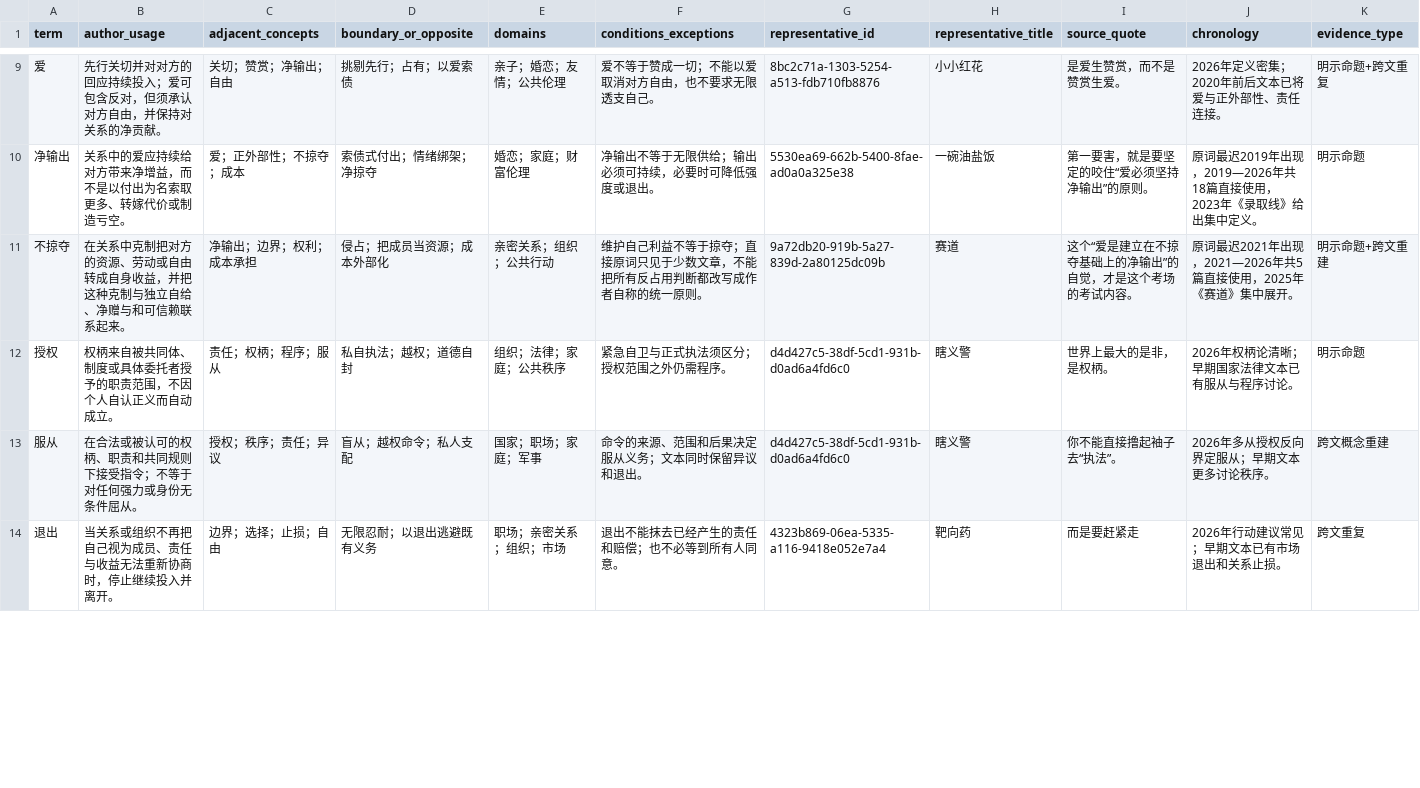
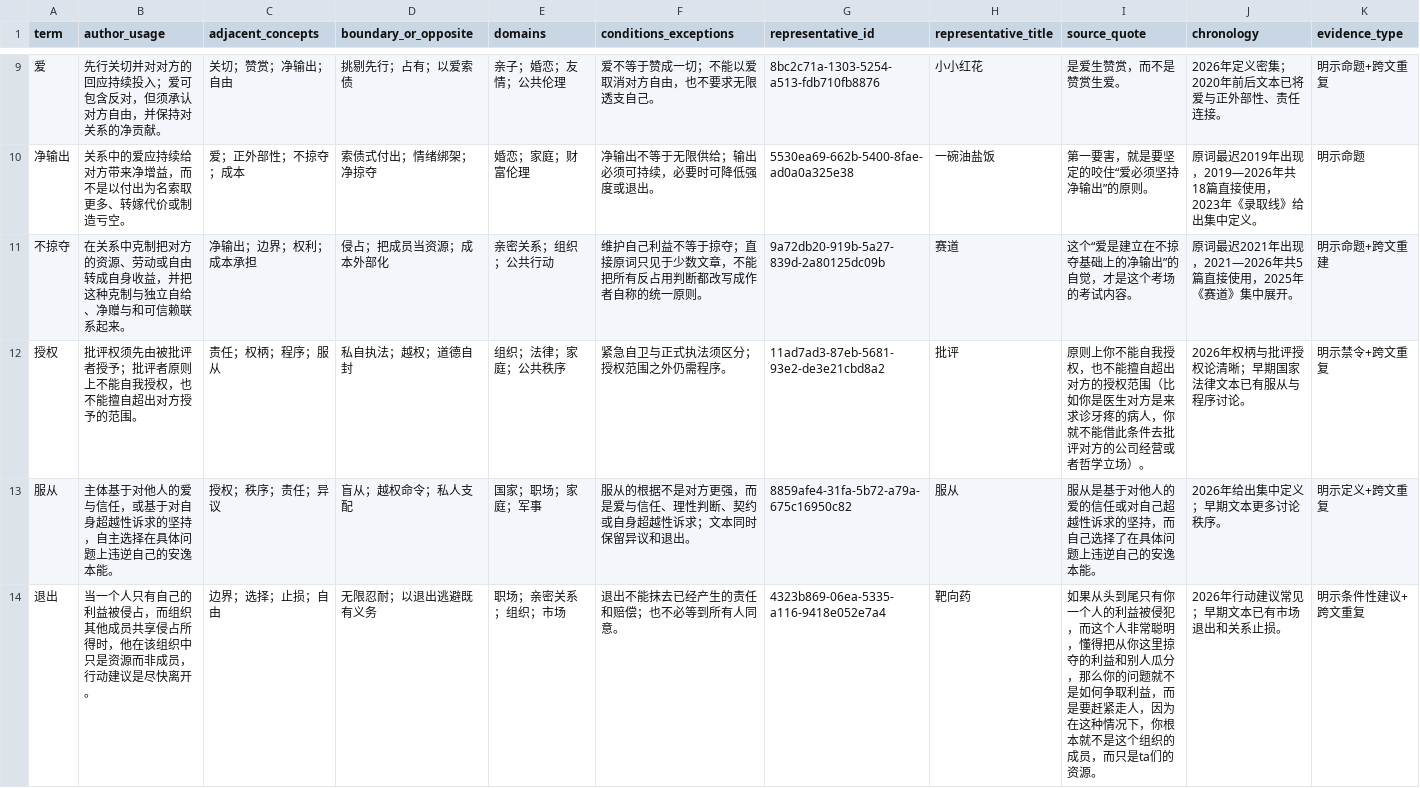
Before and after one commit to GuoEdge/q9adg-corpus-research, a CSV file: research/data/core_concept_dictionary.csv, drawn as a sheet; only a part is shown, gaps mark what is left out; the diff covers the shown part only.

```diff
--- a/research/data/core_concept_dictionary.csv
+++ b/research/data/core_concept_dictionary.csv
@@ -11,4 +11,4 @@ term,author_usage,adjacent_concepts,boundary_or_opposite,domains,conditions_exce
 "不掠夺","在关系中克制把对方的资源、劳动或自由转成自身收益，并把这种克制与独立自给、净赠与和可信赖联系起来。","净输出；边界；权利；成本承担","侵占；把成员当资源；成本外部化","亲密关系；组织；公共行动","维护自己利益不等于掠夺；直接原词只见于少数文章，不能把所有反占用判断都改写成作者自称的统一原则。","9a72db20-919b-5a27-839d-2a80125dc09b","赛道","这个“爱是建立在不掠夺基础上的净输出”的自觉，才是这个考场的考试内容。","原词最迟2021年出现，2021—2026年共5篇直接使用，2025年《赛道》集中展开。","明示命题+跨文重建"
-"授权","权柄来自被共同体、制度或具体委托者授予的职责范围，不因个人自认正义而自动成立。","责任；权柄；程序；服从","私自执法；越权；道德自封","组织；法律；家庭；公共秩序","紧急自卫与正式执法须区分；授权范围之外仍需程序。","d4d427c5-38df-5cd1-931b-d0ad6a4fd6c0","瞎义警","世界上最大的是非，是权柄。","2026年权柄论清晰；早期国家法律文本已有服从与程序讨论。","明示命题"
-"服从","在合法或被认可的权柄、职责和共同规则下接受指令；不等于对任何强力或身份无条件屈从。","授权；秩序；责任；异议","盲从；越权命令；私人支配","国家；职场；家庭；军事","命令的来源、范围和后果决定服从义务；文本同时保留异议和退出。","d4d427c5-38df-5cd1-931b-d0ad6a4fd6c0","瞎义警","你不能直接撸起袖子去“执法”。","2026年多从授权反向界定服从；早期文本更多讨论秩序。","跨文概念重建"
-"退出","当关系或组织不再把自己视为成员、责任与收益无法重新协商时，停止继续投入并离开。","边界；选择；止损；自由","无限忍耐；以退出逃避既有义务","职场；亲密关系；组织；市场","退出不能抹去已经产生的责任和赔偿；也不必等到所有人同意。","4323b869-06ea-5335-a116-9418e052e7a4","靶向药","而是要赶紧走","2026年行动建议常见；早期文本已有市场退出和关系止损。","跨文重复"
+"授权","批评权须先由被批评者授予；批评者原则上不能自我授权，也不能擅自超出对方授予的范围。","责任；权柄；程序；服从","私自执法；越权；道德自封","组织；法律；家庭；公共秩序","紧急自卫与正式执法须区分；授权范围之外仍需程序。","11ad7ad3-87eb-5681-93e2-de3e21cbd8a2","批评","原则上你不能自我授权，也不能擅自超出对方的授权范围（比如你是医生对方是来求诊牙疼的病人，你就不能借此条件去批评对方的公司经营或者哲学立场）。","2026年权柄与批评授权论清晰；早期国家法律文本已有服从与程序讨论。","明示禁令+跨文重复"
+"服从","主体基于对他人的爱与信任，或基于对自身超越性诉求的坚持，自主选择在具体问题上违逆自己的安逸本能。","授权；秩序；责任；异议","盲从；越权命令；私人支配","国家；职场；家庭；军事","服从的根据不是对方更强，而是爱与信任、理性判断、契约或自身超越性诉求；文本同时保留异议和退出。","8859afe4-31fa-5b72-a79a-675c16950c82","服从","服从是基于对他人的爱的信任或对自己超越性诉求的坚持，而自己选择了在具体问题上违逆自己的安逸本能。","2026年给出集中定义；早期文本更多讨论秩序。","明示定义+跨文重复"
+"退出","当一个人只有自己的利益被侵占，而组织其他成员共享侵占所得时，他在该组织中只是资源而非成员，行动建议是尽快离开。","边界；选择；止损；自由","无限忍耐；以退出逃避既有义务","职场；亲密关系；组织；市场","退出不能抹去已经产生的责任和赔偿；也不必等到所有人同意。","4323b869-06ea-5335-a116-9418e052e7a4","靶向药","如果从头到尾只有你一个人的利益被侵犯，而这个人非常聪明，懂得把从你这里掠夺的利益和别人瓜分，那么你的问题就不是如何争取利益，而是要赶紧走人，因为在这种情况下，你根本就不是这个组织的成员，而只是ta们的资源。","2026年行动建议常见；早期文本已有市场退出和关系止损。","明示条件性建议+跨文重复"
```
Also changed, not shown: 57 edited cells elsewhere in this file, research/data/paper_citation_metadata_audit.csv, research/data/paper_inventory.csv, 56 other files.
